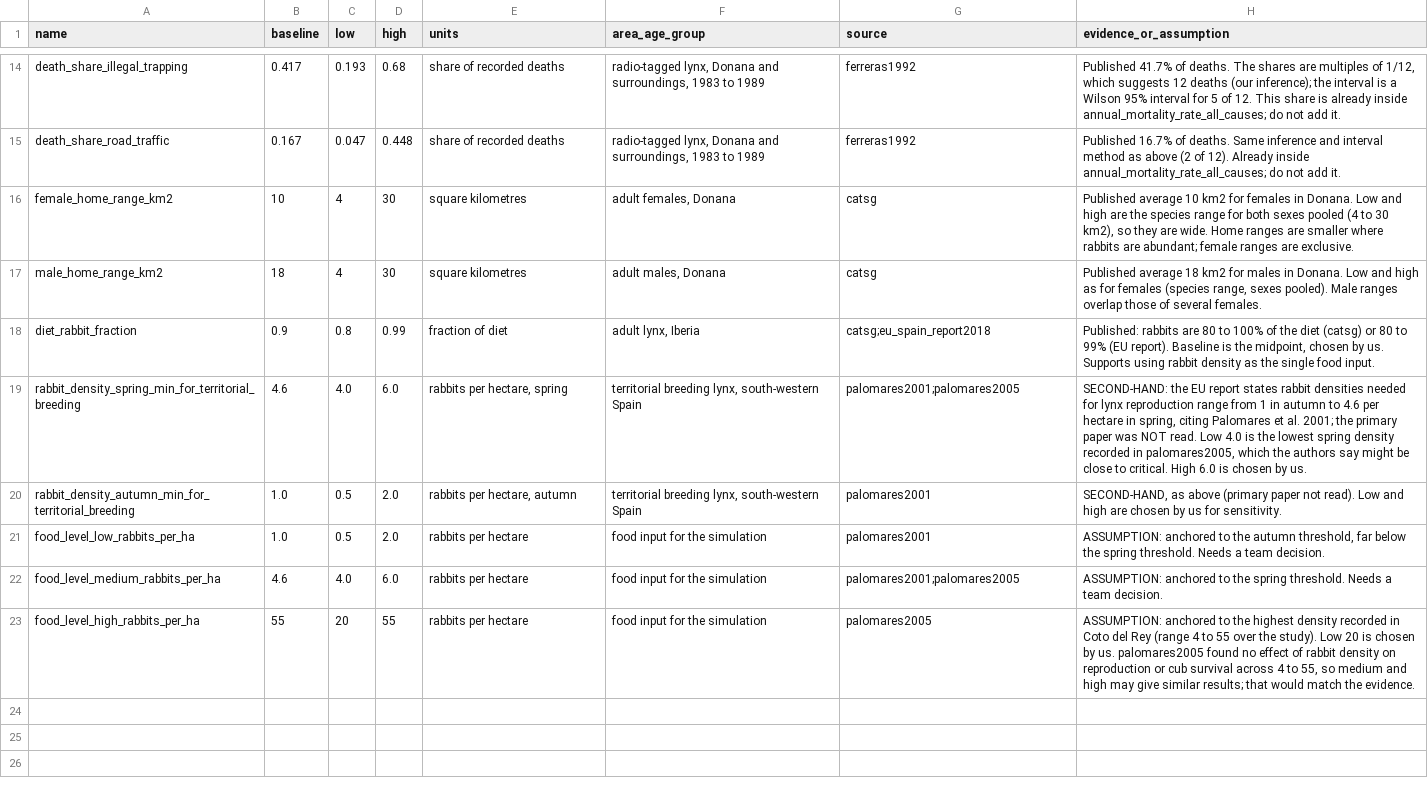
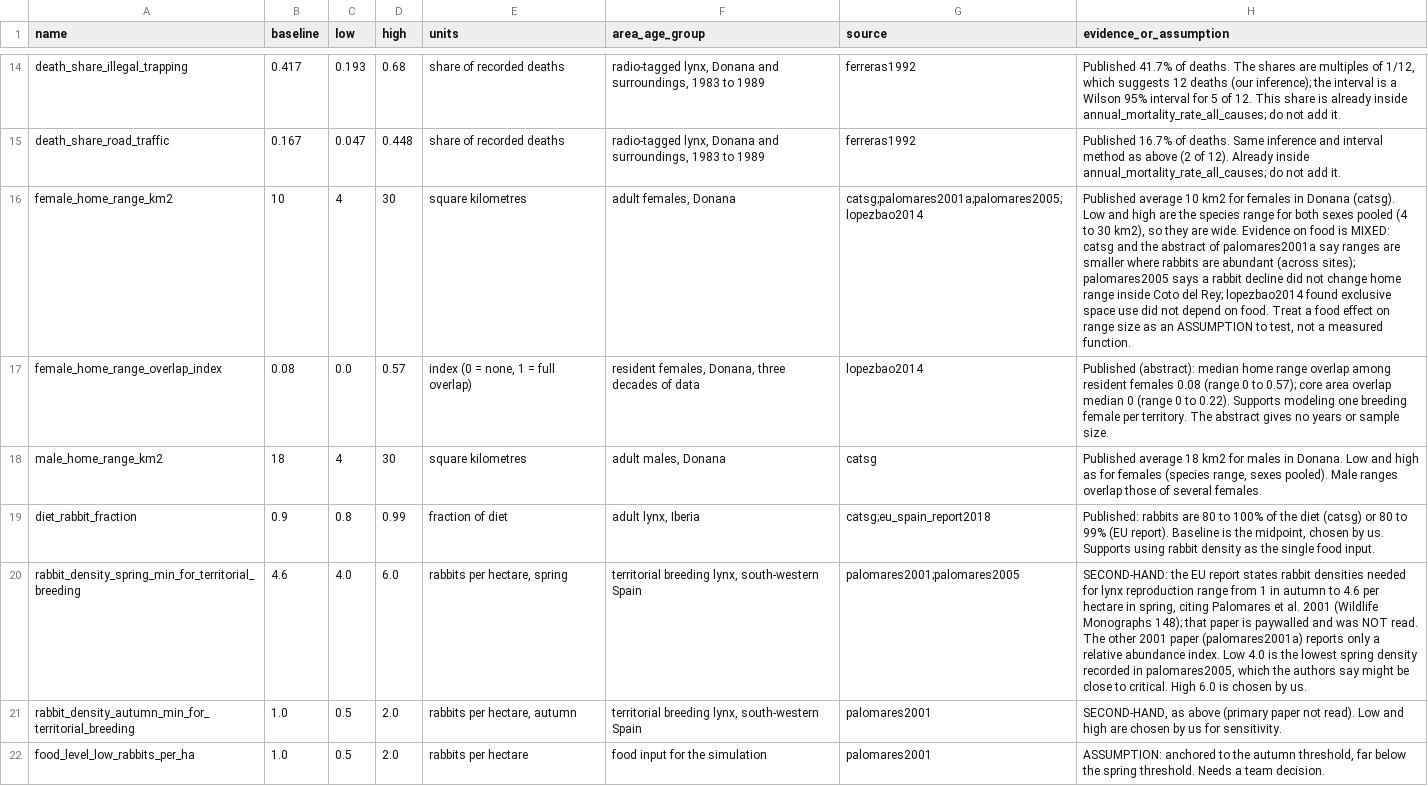
Before and after one commit to valerie-zandoli/multi-agent-system, a CSV file: data/parameters/iberian_lynx_baseline.csv, drawn as a sheet; only a part is shown, gaps mark what is left out; the shorter side is filled out with more unchanged rows; addresses are those after the commit; the diff names each change by its address in the sheet, - before the commit and + after, or states it on an @@ line.

```diff
--- a/data/parameters/iberian_lynx_baseline.csv
+++ b/data/parameters/iberian_lynx_baseline.csv
-G16 (source): catsg
+G16 (source): catsg;palomares2001a;palomares2005;lopezbao2014
-H16 (evidence_or_assumption): …females in Donana. Low and high are the species range for both sexes pooled (4 to 30 km2), so they are wide. Home ranges are smaller where rabbits are abundant; female ranges are exclusive.
+H16 (evidence_or_assumption): …females in Donana (catsg). Low and high are the species range for both sexes pooled (4 to 30 km2), so they are wide. Evidence on food is MIXED: catsg and the abstract of palomares2001a say ranges are smaller where rabbits are abundant (across sites); palomares2005 says a rabbit decline did not change home range inside Coto del Rey; lopezbao2014 found exclusive space use did not depend on food. Treat a food effect on range size as an ASSUMPTION to test, not a measured function.
+row 17: female_home_range_overlap_index | 0.08 | 0.0 | 0.57 | index (0 = none, 1 = full overlap) | resident females, Donana, three decades of data | lopezbao2014 | Published (abstract): median home range overlap among resident females 0.08 (range 0 to 0.57); core area overlap median 0 (range 0 to 0.22). Supports modeling one breeding female per territory. The abstract gives no years or sample size.
-H20 (evidence_or_assumption): …et al. 2001; the primary paper was NOT read. Low 4.0…
+H20 (evidence_or_assumption): …et al. 2001 (Wildlife Monographs 148); that paper is paywalled and was NOT read. The other 2001 paper (palomares2001a) reports only a relative abundance index. Low 4.0…
```
Also changed, not shown: data/parameters/sources.csv.
